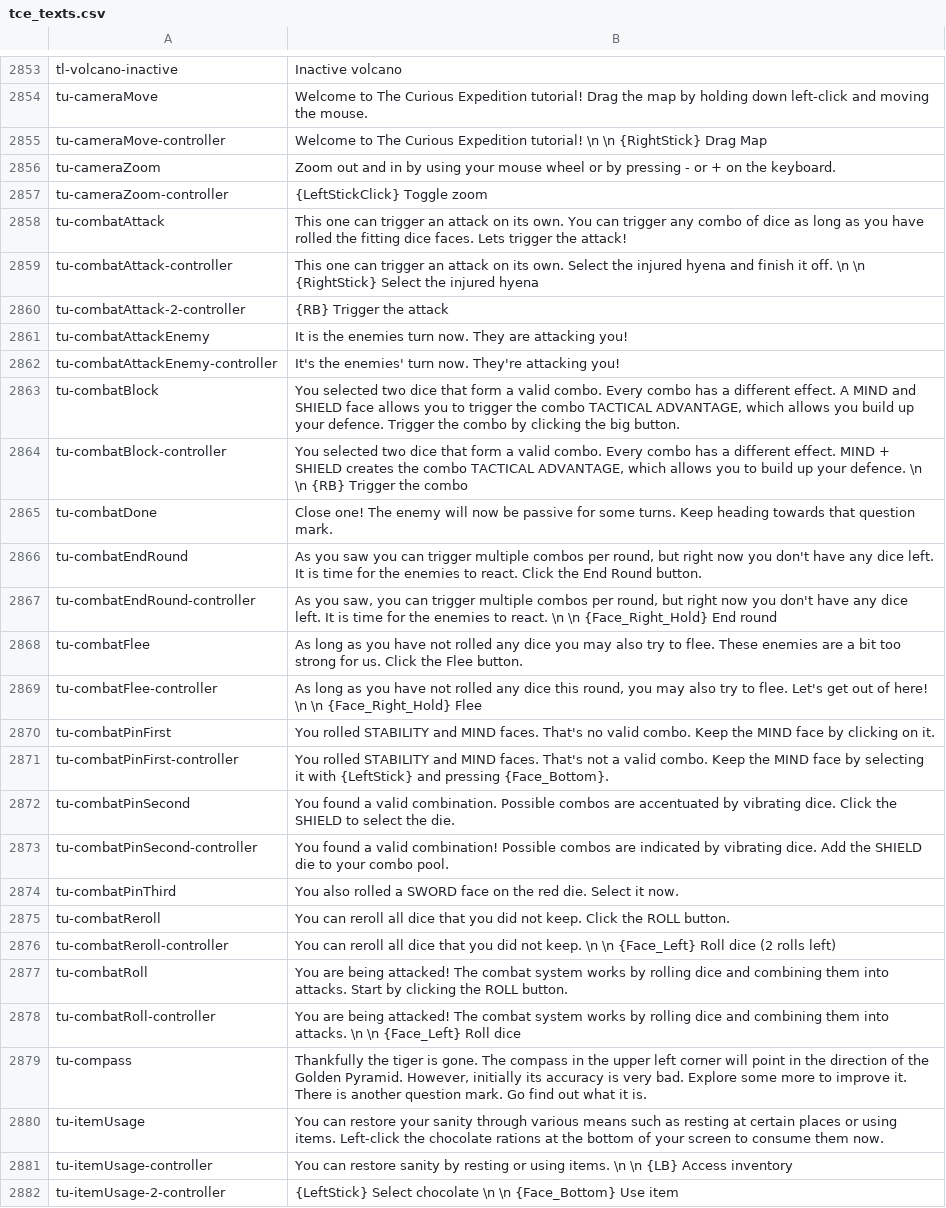
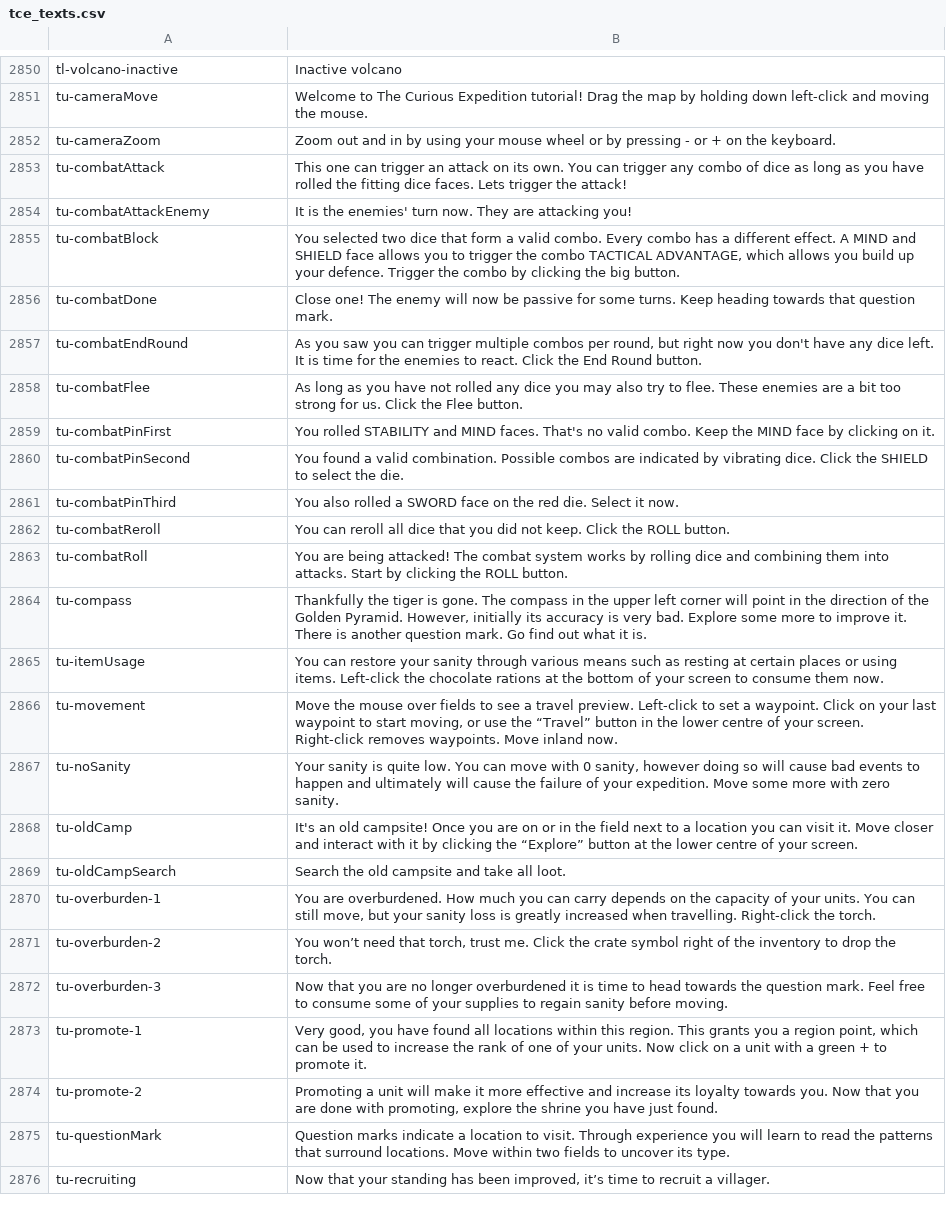
Before and after one commit to Maschinen-Mensch/curiousexpedition, a CSV file: tce_texts.csv, drawn as a sheet; only a part is shown, gaps mark what is left out; the shorter side is filled out with more unchanged rows; the diff covers the shown part only.

```diff
--- a/tce_texts.csv
+++ b/tce_texts.csv
@@ -2854,29 +2851,15 @@
 "tu-cameraMove","Welcome to The Curious Expedition tutorial! Drag the map by holding down left-click and moving the mouse."
-"tu-cameraMove-controller","Welcome to The Curious Expedition tutorial! \n \n {RightStick} Drag Map"
 "tu-cameraZoom","Zoom out and in by using your mouse wheel or by pressing - or + on the keyboard."
-"tu-cameraZoom-controller","{LeftStickClick} Toggle zoom"
 "tu-combatAttack","This one can trigger an attack on its own. You can trigger any combo of dice as long as you have rolled the fitting dice faces. Lets trigger the attack!"
-"tu-combatAttack-controller","This one can trigger an attack on its own. Select the injured hyena and finish it off. \n \n {RightStick} Select the injured hyena"
-"tu-combatAttack-2-controller","{RB} Trigger the attack"
-"tu-combatAttackEnemy","It is the enemies turn now. They are attacking you!"
-"tu-combatAttackEnemy-controller","It's the enemies' turn now. They're attacking you!"
+"tu-combatAttackEnemy","It is the enemies' turn now. They are attacking you!"
 "tu-combatBlock","You selected two dice that form a valid combo. Every combo has a different effect. A MIND and SHIELD face allows you to trigger the combo TACTICAL ADVANTAGE, which allows you build up your defence. Trigger the combo by clicking the big button."
-"tu-combatBlock-controller","You selected two dice that form a valid combo. Every combo has a different effect. MIND + SHIELD creates the combo TACTICAL ADVANTAGE, which allows you to build up your defence. \n \n {RB} Trigger the combo"
 "tu-combatDone","Close one! The enemy will now be passive for some turns. Keep heading towards that question mark."
 "tu-combatEndRound","As you saw you can trigger multiple combos per round, but right now you don't have any dice left. It is time for the enemies to react. Click the End Round button."
-"tu-combatEndRound-controller","As you saw, you can trigger multiple combos per round, but right now you don't have any dice left. It is time for the enemies to react. \n \n {Face_Right_Hold} End round"
 "tu-combatFlee","As long as you have not rolled any dice you may also try to flee. These enemies are a bit too strong for us. Click the Flee button."
-"tu-combatFlee-controller","As long as you have not rolled any dice this round, you may also try to flee. Let's get out of here! \n \n {Face_Right_Hold} Flee"
 "tu-combatPinFirst","You rolled STABILITY and MIND faces. That's no valid combo. Keep the MIND face by clicking on it."
-"tu-combatPinFirst-controller","You rolled STABILITY and MIND faces. That's not a valid combo. Keep the MIND face by selecting it with {LeftStick} and pressing {Face_Bottom}."
-"tu-combatPinSecond","You found a valid combination. Possible combos are accentuated by vibrating dice. Click the SHIELD to select the die."
-"tu-combatPinSecond-controller","You found a valid combination! Possible combos are indicated by vibrating dice. Add the SHIELD die to your combo pool. "
+"tu-combatPinSecond","You found a valid combination. Possible combos are indicated by vibrating dice. Click the SHIELD to select the die."
 "tu-combatPinThird","You also rolled a SWORD face on the red die. Select it now."
 "tu-combatReroll","You can reroll all dice that you did not keep. Click the ROLL button."
-"tu-combatReroll-controller","You can reroll all dice that you did not keep. \n \n {Face_Left} Roll dice (2 rolls left)"
 "tu-combatRoll","You are being attacked! The combat system works by rolling dice and combining them into attacks. Start by clicking the ROLL button."
-"tu-combatRoll-controller","You are being attacked! The combat system works by rolling dice and combining them into attacks. \n \n {Face_Left} Roll dice"
 "tu-compass","Thankfully the tiger is gone. The compass in the upper left corner will point in the direction of the Golden Pyramid. However, initially its accuracy is very bad. Explore some more to improve it. There is another question mark. Go find out what it is."
 "tu-itemUsage","You can restore your sanity through various means such as resting at certain places or using items. Left-click the chocolate rations at the bottom of your screen to consume them now."
-"tu-itemUsage-controller","You can restore sanity by resting or using items. \n \n {LB} Access inventory"
-"tu-itemUsage-2-controller","{LeftStick} Select chocolate \n \n {Face_Bottom} Use item "
```
Also changed, not shown: 19 added rows, 24 removed rows and 7 edited cells elsewhere in this file, mods/arcticHunter/langs/lang_es.csv, mods/arcticHunter/langs/lang_ru.csv, 31 other files.
